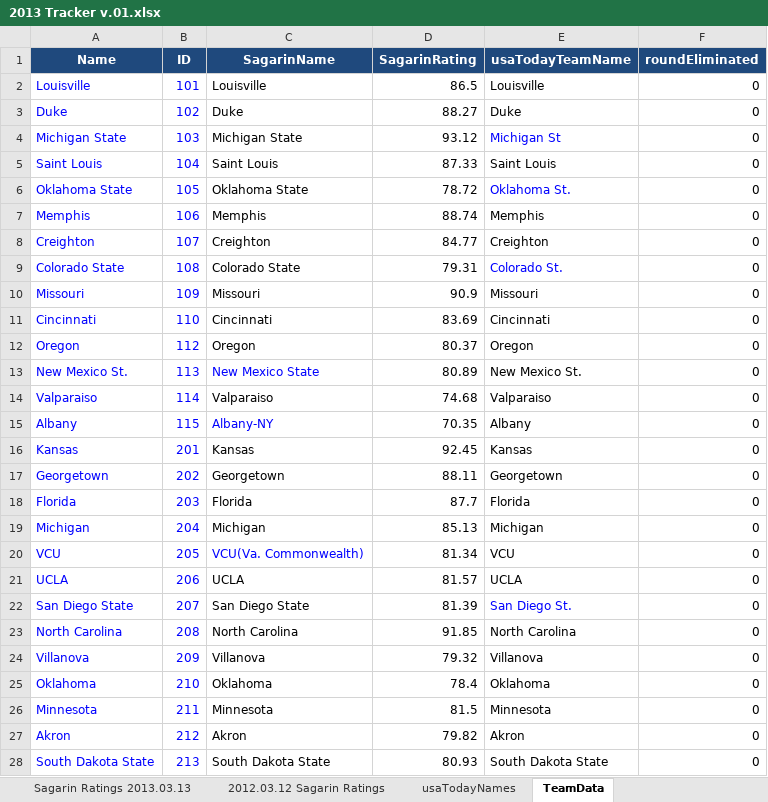
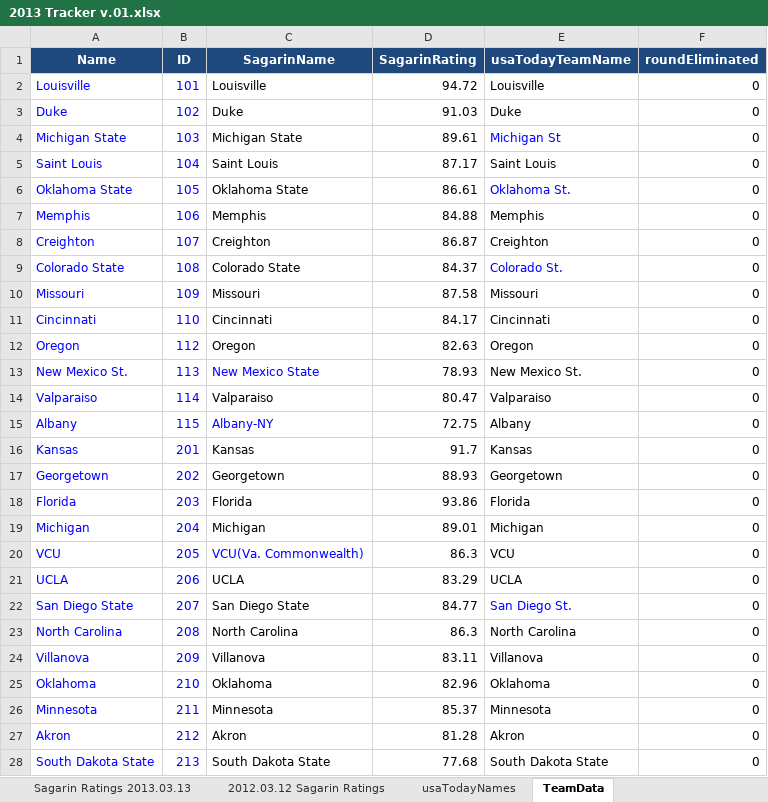
Before and after one commit to camullen/NCAA-Tournement, an Excel workbook: Portal Capital Model/2013 Tracker v.01.xlsx, sheet TeamData, drawn as a sheet; only a part is shown; values as stored, in another font and other column widths than the file's, no borders; the diff covers the shown part only; the diff names each change by its address in the sheet, - before the commit and + after, or states it on an @@ line.

```diff
--- a/Portal Capital Model/2013 Tracker v.01.xlsx (sheet TeamData)
+++ b/Portal Capital Model/2013 Tracker v.01.xlsx (sheet TeamData)
-D2 (SagarinRating): 86.5
+D2 (SagarinRating): 94.72
-D3 (SagarinRating): 88.27
+D3 (SagarinRating): 91.03
-D4 (SagarinRating): 93.12
+D4 (SagarinRating): 89.61
-D5 (SagarinRating): 87.33
+D5 (SagarinRating): 87.17
-D6 (SagarinRating): 78.72
+D6 (SagarinRating): 86.61
-D7 (SagarinRating): 88.74
+D7 (SagarinRating): 84.88
-D8 (SagarinRating): 84.77
+D8 (SagarinRating): 86.87
-D9 (SagarinRating): 79.31
+D9 (SagarinRating): 84.37
-D10 (SagarinRating): 90.9
+D10 (SagarinRating): 87.58
-D11 (SagarinRating): 83.69
+D11 (SagarinRating): 84.17
-D12 (SagarinRating): 80.37
+D12 (SagarinRating): 82.63
-D13 (SagarinRating): 80.89
+D13 (SagarinRating): 78.93
-D14 (SagarinRating): 74.68
+D14 (SagarinRating): 80.47
-D15 (SagarinRating): 70.35
+D15 (SagarinRating): 72.75
-D16 (SagarinRating): 92.45
+D16 (SagarinRating): 91.7
-D17 (SagarinRating): 88.11
+D17 (SagarinRating): 88.93
-D18 (SagarinRating): 87.7
+D18 (SagarinRating): 93.86
-D19 (SagarinRating): 85.13
+D19 (SagarinRating): 89.01
-D20 (SagarinRating): 81.34
+D20 (SagarinRating): 86.3
-D21 (SagarinRating): 81.57
+D21 (SagarinRating): 83.29
-D22 (SagarinRating): 81.39
+D22 (SagarinRating): 84.77
-D23 (SagarinRating): 91.85
+D23 (SagarinRating): 86.3
-D24 (SagarinRating): 79.32
+D24 (SagarinRating): 83.11
-D25 (SagarinRating): 78.4
+D25 (SagarinRating): 82.96
-D26 (SagarinRating): 81.5
+D26 (SagarinRating): 85.37
-D27 (SagarinRating): 79.82
+D27 (SagarinRating): 81.28
-D28 (SagarinRating): 80.93
+D28 (SagarinRating): 77.68
```
Also changed, not shown: 41 edited cells elsewhere in this sheet, other sheet tabs, 8 other files.
